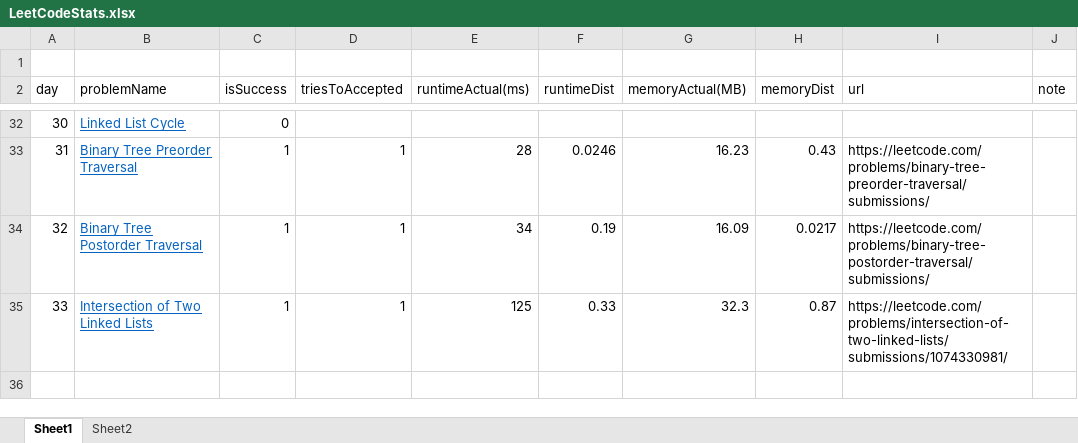
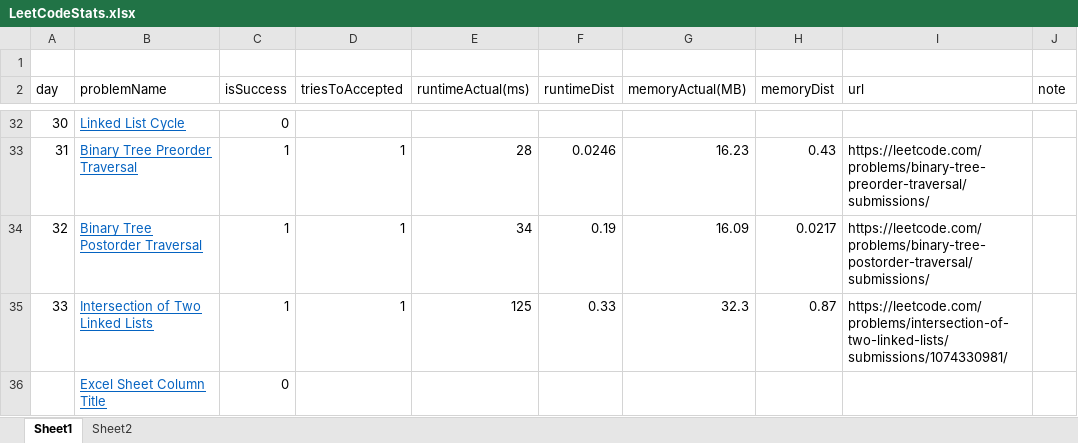
Before and after one commit to dkang919/CodingPractice, an Excel workbook: LeetCodeStats.xlsx, sheet Sheet1, drawn as a sheet; only a part is shown, gaps mark what is left out; values as stored, in another font and other column widths than the file's, no borders; the diff names each change by its address in the sheet, - before the commit and + after, or states it on an @@ line.

```diff
--- a/LeetCodeStats.xlsx (sheet Sheet1)
+++ b/LeetCodeStats.xlsx (sheet Sheet1)
+row 36:  | Excel Sheet Column Title | 0
```
Also changed, not shown: sheet Sheet2, 1 other file.
